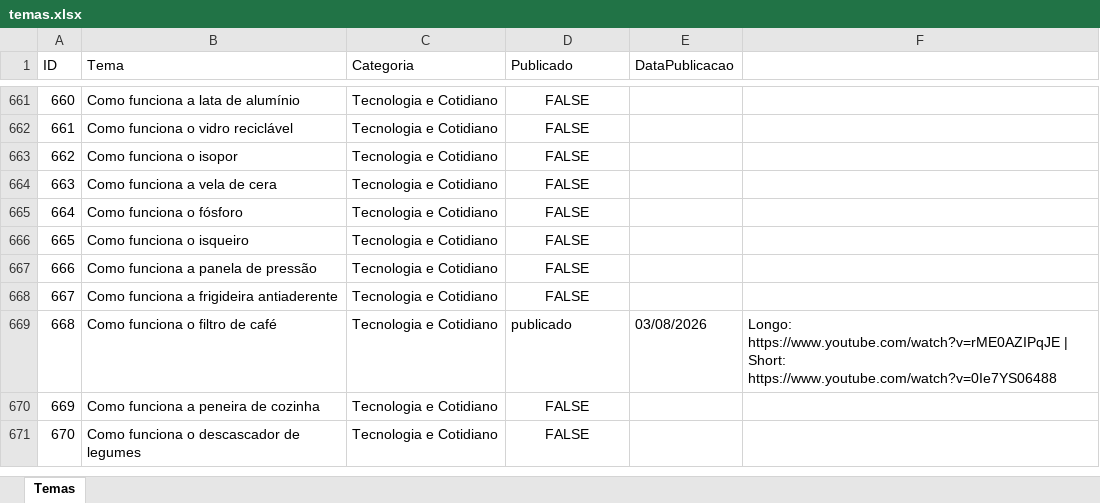
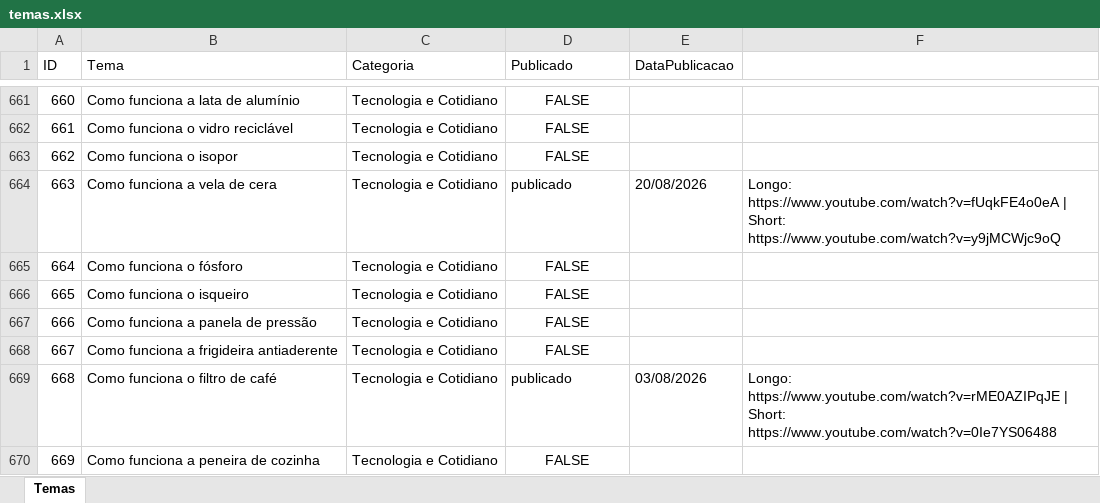
Before and after one commit to wilianjanez/InfoClubYT, an Excel workbook: temas/temas.xlsx, sheet Temas, drawn as a sheet; only a part is shown, gaps mark what is left out; the shorter side is filled out with more unchanged rows; values as stored, in another font and other column widths than the file's, no borders; the diff names each change by its address in the sheet, - before the commit and + after, or states it on an @@ line.

```diff
--- a/temas/temas.xlsx (sheet Temas)
+++ b/temas/temas.xlsx (sheet Temas)
-D664 (Publicado): FALSE
+D664 (Publicado): publicado
-D664 alignment: center
+D664 alignment: left
-E664 (DataPublicacao): (empty)
+E664 (DataPublicacao): 20/08/2026
-F664: (empty)
+F664: Longo: https://www.youtube.com/watch?v=fUqkFE4o0eA | Short: https://www.youtube.com/watch?v=y9jMCWjc9oQ
```
